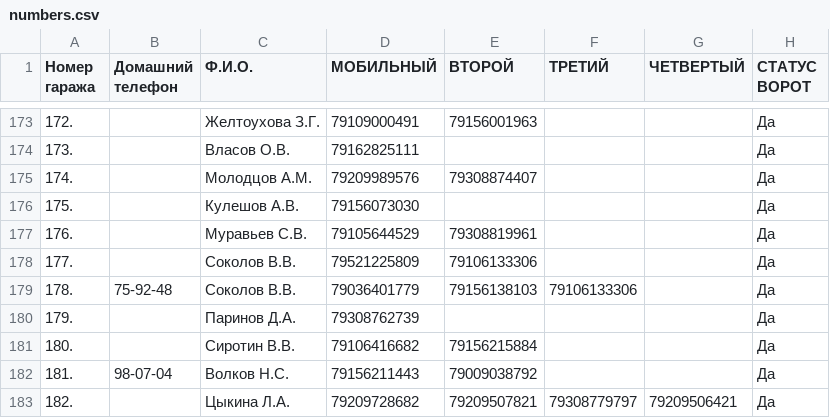
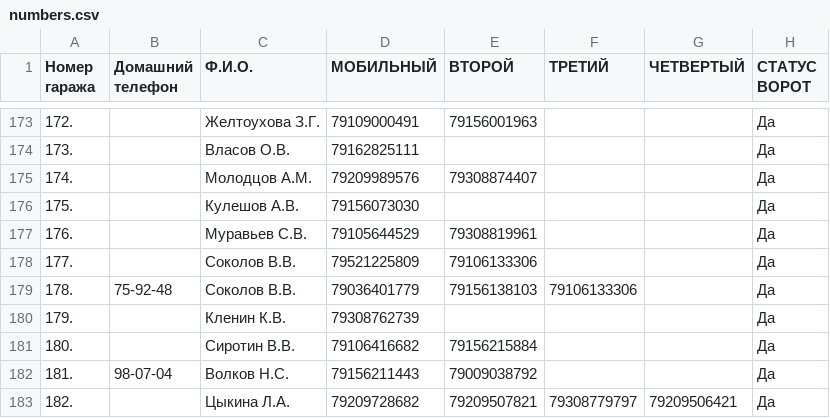
Before and after one commit to slaav1k/fakel, a CSV file: numbers.csv, drawn as a sheet; only a part is shown, gaps mark what is left out.

```diff
--- a/numbers.csv
+++ b/numbers.csv
@@ -179,3 +179,3 @@
 178.;75-92-48;Соколов В.В.;79036401779;79156138103;79106133306;;Да
-179.; ;Паринов Д.А.;79308762739;;;;Да
+179.; ;Кленин К.В.;79308762739;;;;Да
 180.; ;Сиротин В.В.;79106416682;79156215884;;;Да
```
Also changed, not shown: example.csv, 1 other file.
